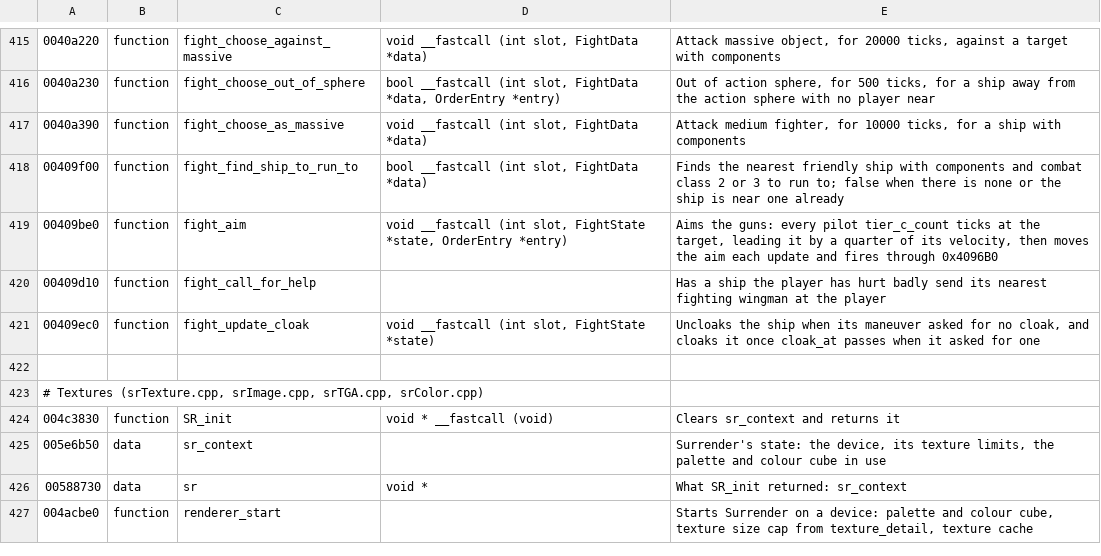
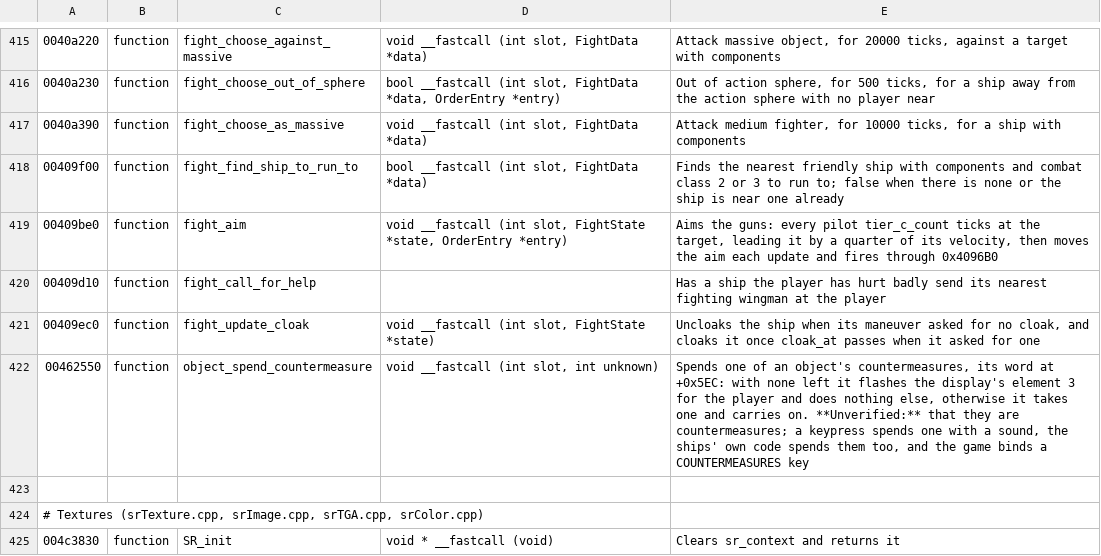
Before and after one commit to vdmkenny/openreliant, a TSV file: ghidra/names/LANCER.EXE.tsv, drawn as a sheet; only a part is shown, gaps mark what is left out; the shorter side is filled out with more unchanged rows; the diff names each change by its address in the sheet, - before the commit and + after, or states it on an @@ line.

Commit message:
Name the countermeasures the display counts under its coil
A consumable an object is created with 29 of, which a keypress spends one
of with a sound and the ships' own code spends too, and which flashes a
display element when there are none left. The game binds a COUNTERMEASURES
key. Nothing names them outright, so the note says so.

Also records that no key turns the whole display off: the panels have
their own keys, which the element state machine drives, and leaving the
view ahead from the cockpit is the nearest thing to it.

```diff
--- a/ghidra/names/LANCER.EXE.tsv
+++ b/ghidra/names/LANCER.EXE.tsv
+row 422: 00462550 | function | object_spend_countermeasure | void __fastcall (int slot, int unknown) | Spends one of an object's countermeasures, its word at +0x5EC: with none left it flashes the display's element 3 for the player and does nothing else, otherwise it takes one and carries on. **Unverified:** that they are countermeasures; a keypress spends one with a sound, the ships' own code spends them too, and the game binds a COUNTERMEASURES key
```
Also changed, not shown: 3 other files.
